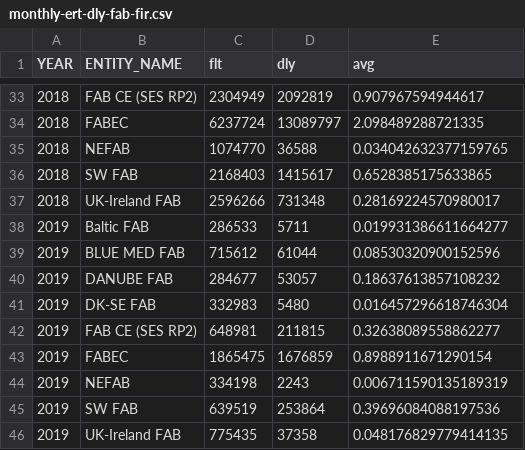
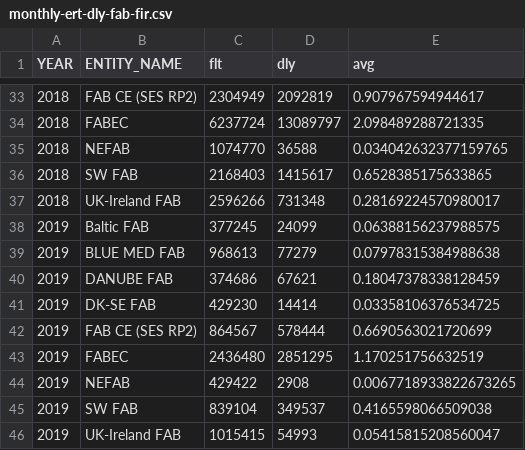
Before and after one commit to euctrl-pru/portal, a CSV file: content/graphic/en-route-atfm-delay-fab/monthly-ert-dly-fab-fir.csv, drawn as a sheet; only a part is shown, gaps mark what is left out; removed rows and columns are numbered as before the commit, all else as after; the diff names each change by its address in the sheet, - before the commit and + after, or states it on an @@ line.

```diff
--- a/content/graphic/en-route-atfm-delay-fab/monthly-ert-dly-fab-fir.csv
+++ b/content/graphic/en-route-atfm-delay-fab/monthly-ert-dly-fab-fir.csv
-row 38: 2019 | Baltic FAB | 286533 | 5711 | 0.019931386611664277
-row 39: 2019 | BLUE MED FAB | 715612 | 61044 | 0.08530320900152596
-row 40: 2019 | DANUBE FAB | 284677 | 53057 | 0.18637613857108232
-row 41: 2019 | DK-SE FAB | 332983 | 5480 | 0.016457296618746304
-row 42: 2019 | FAB CE (SES RP2) | 648981 | 211815 | 0.32638089558862277
-row 43: 2019 | FABEC | 1865475 | 1676859 | 0.8988911671290154
-row 44: 2019 | NEFAB | 334198 | 2243 | 0.006711590135189319
-row 45: 2019 | SW FAB | 639519 | 253864 | 0.39696084088197536
-row 46: 2019 | UK-Ireland FAB | 775435 | 37358 | 0.048176829779414135
+row 38: 2019 | Baltic FAB | 377245 | 24099 | 0.06388156237988575
+row 39: 2019 | BLUE MED FAB | 968613 | 77279 | 0.07978315384988638
+row 40: 2019 | DANUBE FAB | 374686 | 67621 | 0.18047378338128459
+row 41: 2019 | DK-SE FAB | 429230 | 14414 | 0.03358106376534725
+row 42: 2019 | FAB CE (SES RP2) | 864567 | 578444 | 0.6690563021720699
+row 43: 2019 | FABEC | 2436480 | 2851295 | 1.170251756632519
+row 44: 2019 | NEFAB | 429422 | 2908 | 0.0067718933822673265
+row 45: 2019 | SW FAB | 839104 | 349537 | 0.4165598066509038
+row 46: 2019 | UK-Ireland FAB | 1015415 | 54993 | 0.05415815208560047
```
Also changed, not shown: content/graphic/percent-movement-change/ert-flt-ansp.tsv, data-config/ansp-composition.csv, 6 other files.
